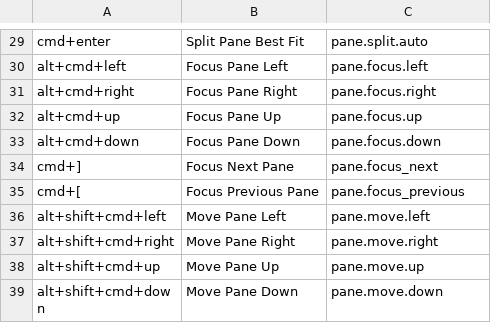
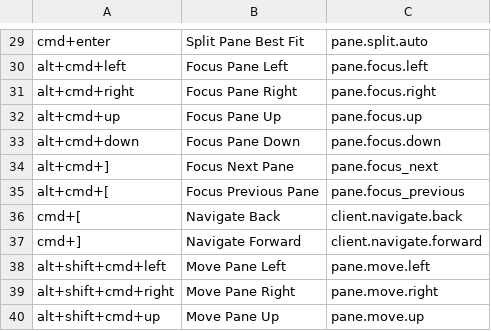
Before and after one commit to RyanSaxe/dotfiles, a TSV file: config/rex/default-keys.tsv, drawn as a sheet; only a part is shown, gaps mark what is left out; the shorter side is filled out with more unchanged rows.

Commit message:
feat(rex,tmux): bind Alt-H and Alt-L to back and forward pane history

```diff
--- a/config/rex/default-keys.tsv
+++ b/config/rex/default-keys.tsv
@@ -33,4 +33,6 @@ alt+cmd+up	Focus Pane Up	pane.focus.up
 alt+cmd+down	Focus Pane Down	pane.focus.down
-cmd+]	Focus Next Pane	pane.focus_next
-cmd+[	Focus Previous Pane	pane.focus_previous
+alt+cmd+]	Focus Next Pane	pane.focus_next
+alt+cmd+[	Focus Previous Pane	pane.focus_previous
+cmd+[	Navigate Back	client.navigate.back
+cmd+]	Navigate Forward	client.navigate.forward
 alt+shift+cmd+left	Move Pane Left	pane.move.left
```
Also changed, not shown: config/tmux/keys.tsv, 5 other files.
